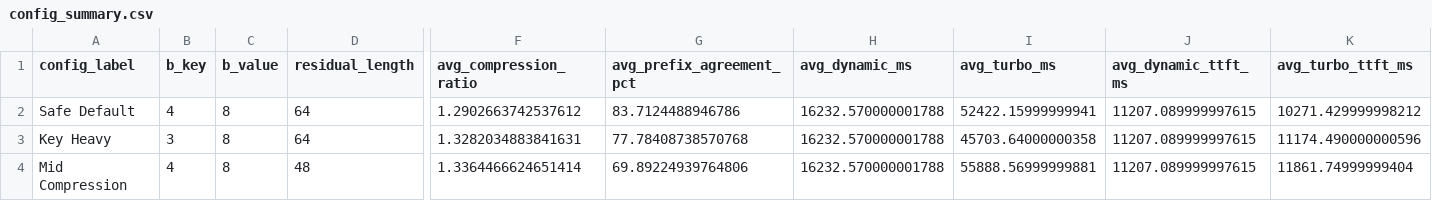
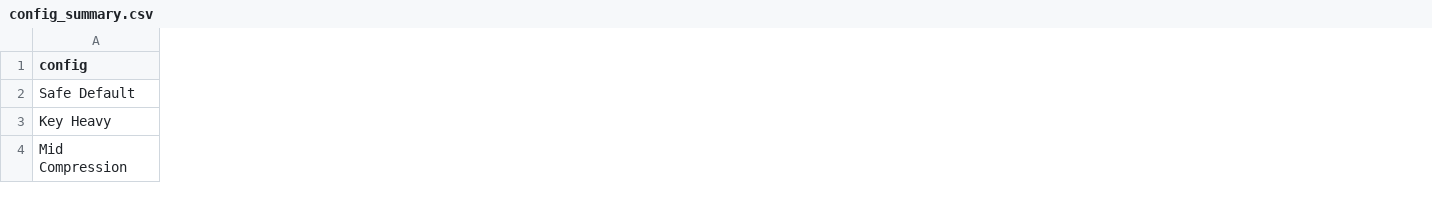
Before and after one commit to stratoslab/transformers.js, a CSV file: paper/tables/config_summary.csv, drawn as a sheet; only a part is shown, gaps mark what is left out; removed rows and columns are numbered as before the commit, all else as after; the diff covers the shown part only; the diff names each change by its address in the sheet, - before the commit and + after, or states it on an @@ line.

```diff
--- a/paper/tables/config_summary.csv
+++ b/paper/tables/config_summary.csv
-column B (b_key), rows 2-4: 4 | 3 | 4
-column C (b_value), rows 2-4: all 8
-column D (residual_length), rows 2-4: 64 | 64 | 48
-column F (avg_compression_ratio), rows 2-4: 1.2902663742537612 | 1.3282034883841631 | 1.3364466624651414
-column G (avg_prefix_agreement_pct), rows 2-4: 83.7124488946786 | 77.78408738570768 | 69.89224939764806
-column H (avg_dynamic_ms), rows 2-4: all 16232.570000001788
-column I (avg_turbo_ms), rows 2-4: 52422.15999999941 | 45703.64000000358 | 55888.56999999881
-column J (avg_dynamic_ttft_ms), rows 2-4: all 11207.089999997615
-column K (avg_turbo_ttft_ms), rows 2-4: 10271.429999998212 | 11174.490000000596 | 11861.74999999404
-A1: config_label
+A1: config
```
Also changed, not shown: 4 added columns, 3 removed columns and 4 edited cells elsewhere in this file, paper/tables/benchmark_rows.csv, paper/tables/case_summary.csv, 11 other files.
